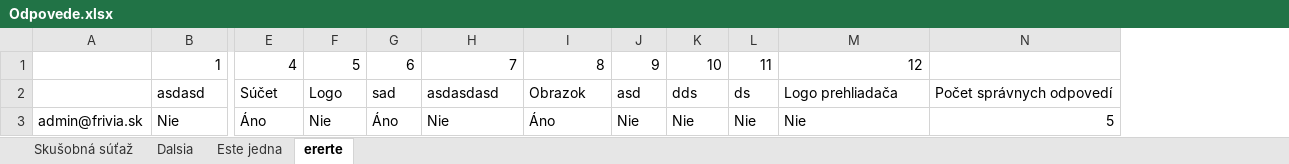
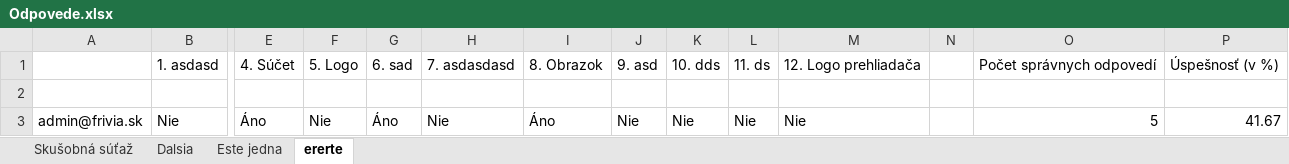
Before and after one commit to AndrejVysinsky/qr-game, an Excel workbook: wwwroot/Odpovede.xlsx, sheet ererte, drawn as a sheet; only a part is shown, gaps mark what is left out; values as stored, in another font and other column widths than the file's, no borders; removed rows and columns are numbered as before the commit, all else as after; rows hold the shown columns only; the diff names each change by its address in the sheet, - before the commit and + after, or states it on an @@ line.

```diff
--- a/wwwroot/Odpovede.xlsx (sheet ererte)
+++ b/wwwroot/Odpovede.xlsx (sheet ererte)
+column N, empty
+column P, row 3: 41.67
-row 1:  | 1 | 4 | 5 | 6 | 7 | 8 | 9 | 10 | 11 | 12
+row 1:  | 1. asdasd | 4. Súčet | 5. Logo | 6. sad | 7. asdasdasd | 8. Obrazok | 9. asd | 10. dds | 11. ds | 12. Logo prehliadača |  | Počet správnych odpovedí | Úspešnosť (v %)
-row 2:  | asdasd | Súčet | Logo | sad | asdasdasd | Obrazok | asd | dds | ds | Logo prehliadača | Počet správnych odpovedí
+row 2: (empty)
```
Also changed, not shown: sheet Dalsia, sheet Este jedna, sheet Skušobná súťaž, 1 other file.
